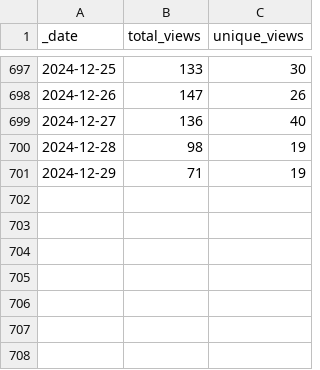
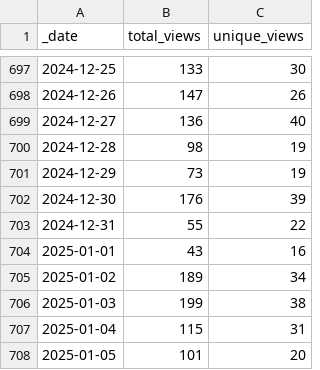
Before and after one commit to debevv/nanoMODBUS, a CSV file: traffic/views.csv, drawn as a sheet; only a part is shown, gaps mark what is left out.

Commit message:
GitHub traffic

```diff
--- a/traffic/views.csv
+++ b/traffic/views.csv
@@ -700,2 +700,9 @@ _date,total_views,unique_views
 2024-12-28,98,19
-2024-12-29,71,19
+2024-12-29,73,19
+2024-12-30,176,39
+2024-12-31,55,22
+2025-01-01,43,16
+2025-01-02,189,34
+2025-01-03,199,38
+2025-01-04,115,31
+2025-01-05,101,20
```
Also changed, not shown: traffic/clones.csv, 1 other file.
